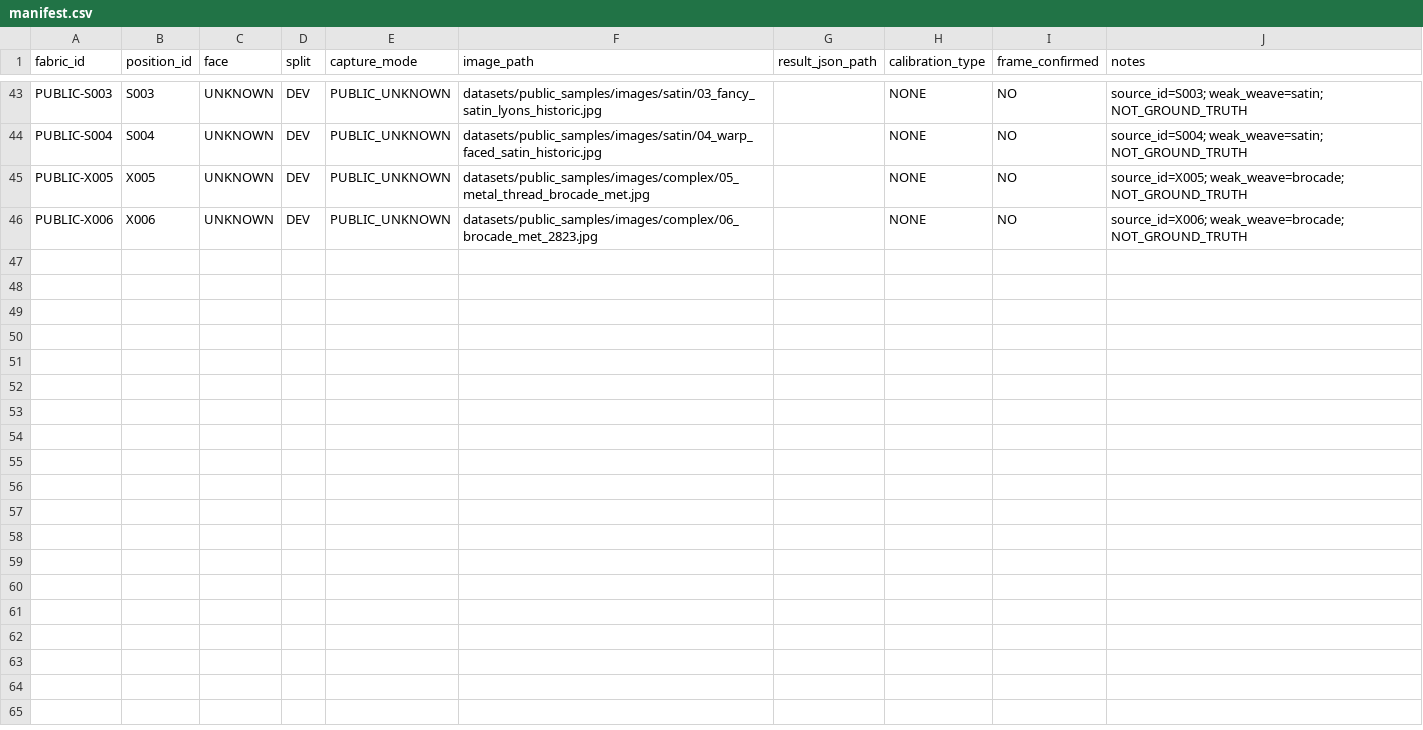
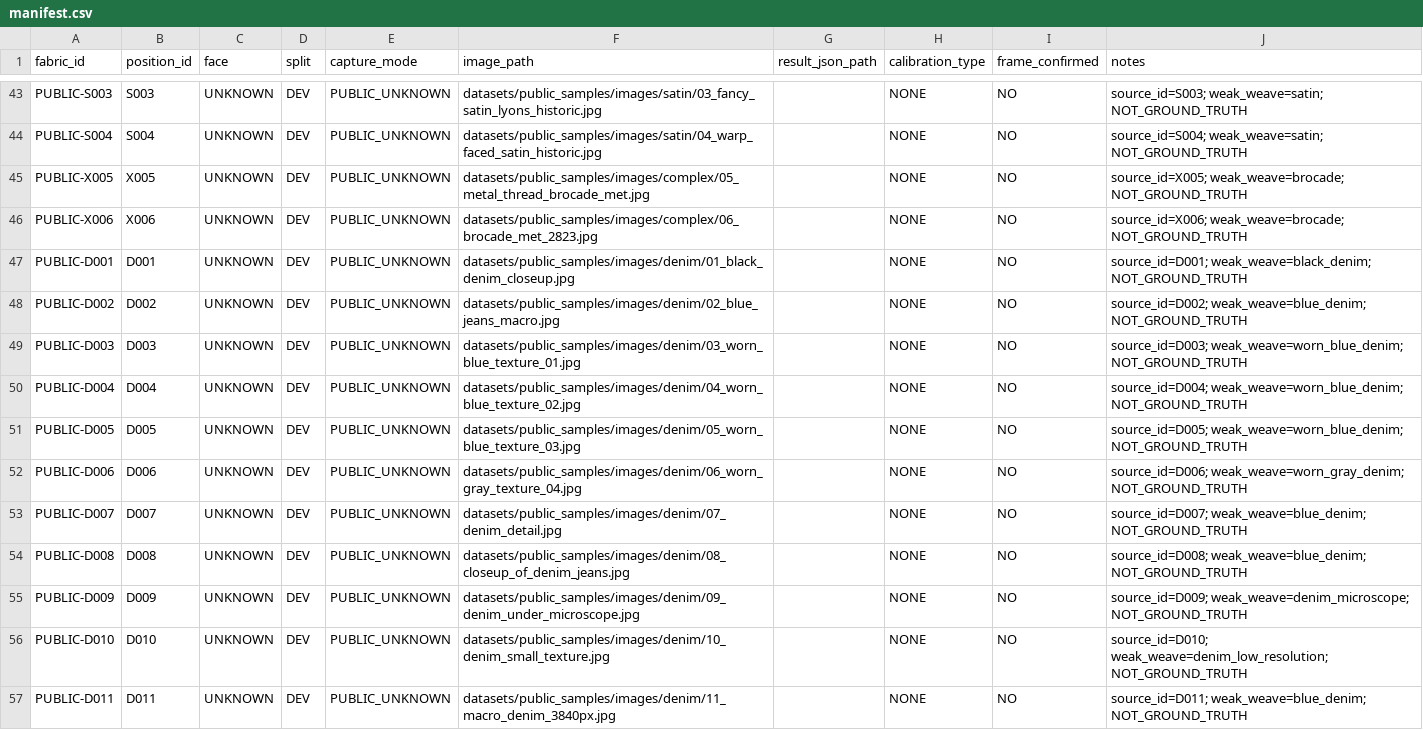
Before and after one commit to leaves899/fabric-vision-recognition, a CSV file: datasets/manifest.csv, drawn as a sheet; only a part is shown, gaps mark what is left out; the diff covers the shown part only; the diff names each change by its address in the sheet, - before the commit and + after, or states it on an @@ line.

Commit message:
benchmark: validate new reviewed U001 and register 21 new denim photo sources
* experiment: run V5 on newly confirmed U001 and preserve space-localization evidence

* ci: fix YAML plain scalar colon in workflow step name

* dataset: add 21 already-downloaded denim photos without fabricating GT

* dataset: create NOT_EVALUATED placeholders for 21 new denim photos

* docs: document real U001 V5 spatial results and 66-photo denim intake

```diff
--- a/datasets/manifest.csv
+++ b/datasets/manifest.csv
+row 47: PUBLIC-D001 | D001 | UNKNOWN | DEV | PUBLIC_UNKNOWN | datasets/public_samples/images/denim/01_black_denim_closeup.jpg |  | NONE | NO | source_id=D001; weak_weave=black_denim; NOT_GROUND_TRUTH
+row 48: PUBLIC-D002 | D002 | UNKNOWN | DEV | PUBLIC_UNKNOWN | datasets/public_samples/images/denim/02_blue_jeans_macro.jpg |  | NONE | NO | source_id=D002; weak_weave=blue_denim; NOT_GROUND_TRUTH
+row 49: PUBLIC-D003 | D003 | UNKNOWN | DEV | PUBLIC_UNKNOWN | datasets/public_samples/images/denim/03_worn_blue_texture_01.jpg |  | NONE | NO | source_id=D003; weak_weave=worn_blue_denim; NOT_GROUND_TRUTH
+row 50: PUBLIC-D004 | D004 | UNKNOWN | DEV | PUBLIC_UNKNOWN | datasets/public_samples/images/denim/04_worn_blue_texture_02.jpg |  | NONE | NO | source_id=D004; weak_weave=worn_blue_denim; NOT_GROUND_TRUTH
+row 51: PUBLIC-D005 | D005 | UNKNOWN | DEV | PUBLIC_UNKNOWN | datasets/public_samples/images/denim/05_worn_blue_texture_03.jpg |  | NONE | NO | source_id=D005; weak_weave=worn_blue_denim; NOT_GROUND_TRUTH
+row 52: PUBLIC-D006 | D006 | UNKNOWN | DEV | PUBLIC_UNKNOWN | datasets/public_samples/images/denim/06_worn_gray_texture_04.jpg |  | NONE | NO | source_id=D006; weak_weave=worn_gray_denim; NOT_GROUND_TRUTH
+row 53: PUBLIC-D007 | D007 | UNKNOWN | DEV | PUBLIC_UNKNOWN | datasets/public_samples/images/denim/07_denim_detail.jpg |  | NONE | NO | source_id=D007; weak_weave=blue_denim; NOT_GROUND_TRUTH
+row 54: PUBLIC-D008 | D008 | UNKNOWN | DEV | PUBLIC_UNKNOWN | datasets/public_samples/images/denim/08_closeup_of_denim_jeans.jpg |  | NONE | NO | source_id=D008; weak_weave=blue_denim; NOT_GROUND_TRUTH
+row 55: PUBLIC-D009 | D009 | UNKNOWN | DEV | PUBLIC_UNKNOWN | datasets/public_samples/images/denim/09_denim_under_microscope.jpg |  | NONE | NO | source_id=D009; weak_weave=denim_microscope; NOT_GROUND_TRUTH
+row 56: PUBLIC-D010 | D010 | UNKNOWN | DEV | PUBLIC_UNKNOWN | datasets/public_samples/images/denim/10_denim_small_texture.jpg |  | NONE | NO | source_id=D010; weak_weave=denim_low_resolution; NOT_GROUND_TRUTH
+row 57: PUBLIC-D011 | D011 | UNKNOWN | DEV | PUBLIC_UNKNOWN | datasets/public_samples/images/denim/11_macro_denim_3840px.jpg |  | NONE | NO | source_id=D011; weak_weave=blue_denim; NOT_GROUND_TRUTH
```
Also changed, not shown: 10 added rows elsewhere in this file, datasets/ground_truth.csv, 2 other files.
